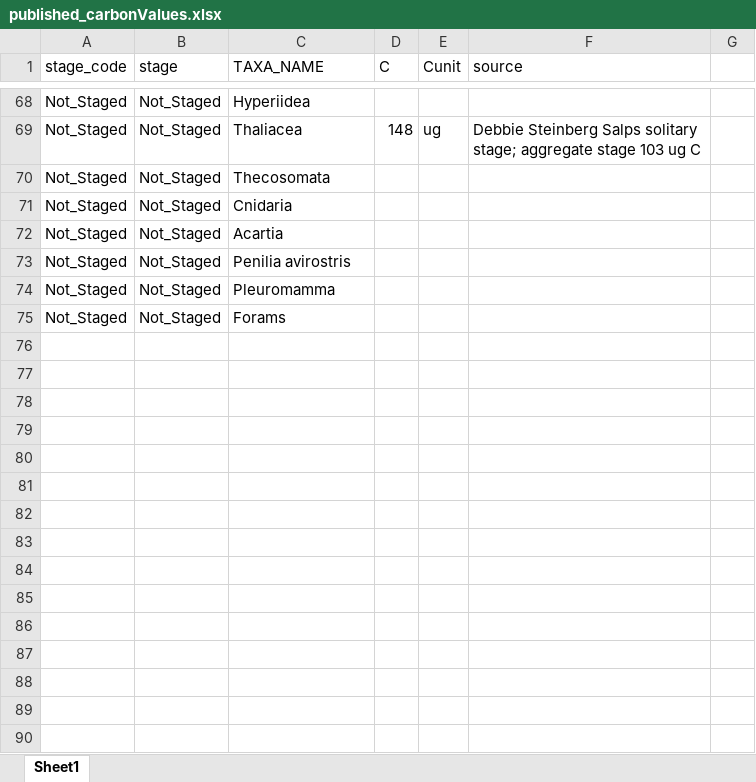
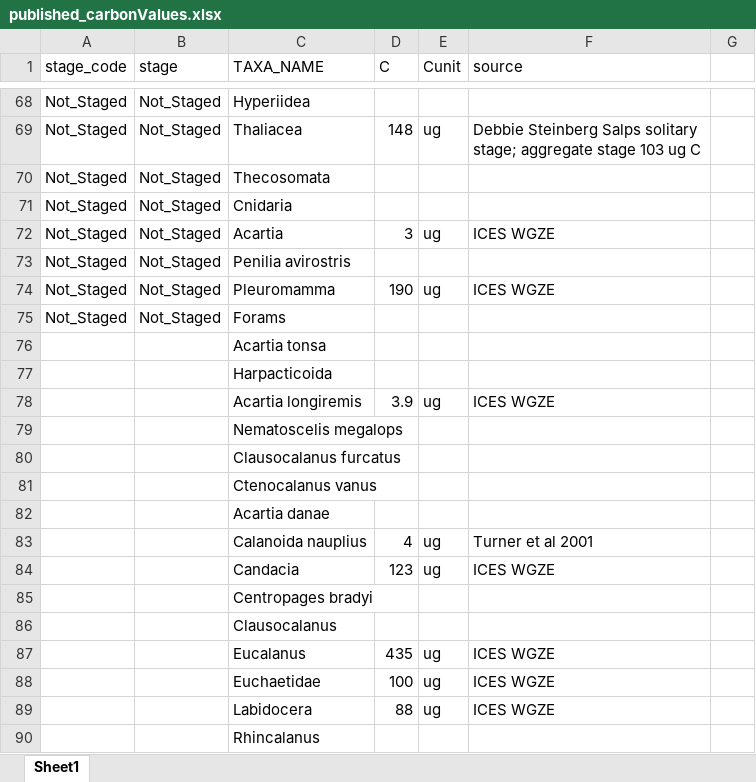
Before and after one commit to cabanelas/lter_pelagic_wg_sizespectra, an Excel workbook: raw/published_carbonValues.xlsx, sheet Sheet1, drawn as a sheet; only a part is shown, gaps mark what is left out; values as stored, in another font and other column widths than the file's, no borders; the diff covers the shown part only; the diff names each change by its address in the sheet, - before the commit and + after, or states it on an @@ line.

```diff
--- a/raw/published_carbonValues.xlsx (sheet Sheet1)
+++ b/raw/published_carbonValues.xlsx (sheet Sheet1)
-D72 (C): (empty)
+D72 (C): 3
-E72 (Cunit): (empty)
+E72 (Cunit): ug
-F72 (source): (empty)
+F72 (source): ICES WGZE
-D74 (C): (empty)
+D74 (C): 190
-E74 (Cunit): (empty)
+E74 (Cunit): ug
-F74 (source): (empty)
+F74 (source): ICES WGZE
+row 76:  |  | Acartia tonsa
+row 77:  |  | Harpacticoida
+row 78:  |  | Acartia longiremis | 3.9 | ug | ICES WGZE
+row 79:  |  | Nematoscelis megalops
+row 80:  |  | Clausocalanus furcatus
+row 81:  |  | Ctenocalanus vanus
+row 82:  |  | Acartia danae
+row 83:  |  | Calanoida nauplius | 4 | ug | Turner et al 2001
+row 84:  |  | Candacia | 123 | ug | ICES WGZE
+row 85:  |  | Centropages bradyi
+row 86:  |  | Clausocalanus
+row 87:  |  | Eucalanus | 435 | ug | ICES WGZE
+row 88:  |  | Euchaetidae | 100 | ug | ICES WGZE
+row 89:  |  | Labidocera | 88 | ug | ICES WGZE
+row 90:  |  | Rhincalanus
```
Also changed, not shown: 48 added rows and 3 edited cells elsewhere in this sheet, 4 other files.
